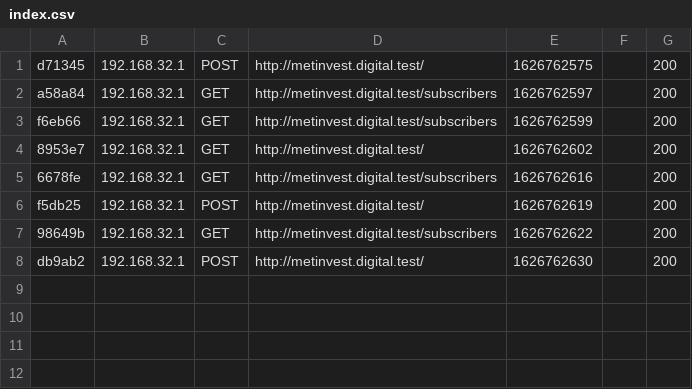
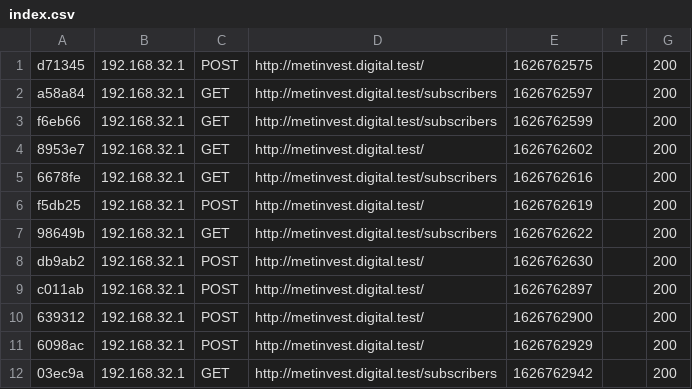
Before and after one commit to SergeyDrak/Digital, a CSV file: symfony/var/cache/dev/profiler/index.csv, drawn as a sheet; the diff names each change by its address in the sheet, - before the commit and + after, or states it on an @@ line.

```diff
--- a/symfony/var/cache/dev/profiler/index.csv
+++ b/symfony/var/cache/dev/profiler/index.csv
+row 9: c011ab | 192.168.32.1 | POST | http://metinvest.digital.test/ | 1626762897 |  | 200
+row 10: 639312 | 192.168.32.1 | POST | http://metinvest.digital.test/ | 1626762900 |  | 200
+row 11: 6098ac | 192.168.32.1 | POST | http://metinvest.digital.test/ | 1626762929 |  | 200
+row 12: 03ec9a | 192.168.32.1 | GET | http://metinvest.digital.test/subscribers | 1626762942 |  | 200
```
Also changed, not shown: 6 other files.
